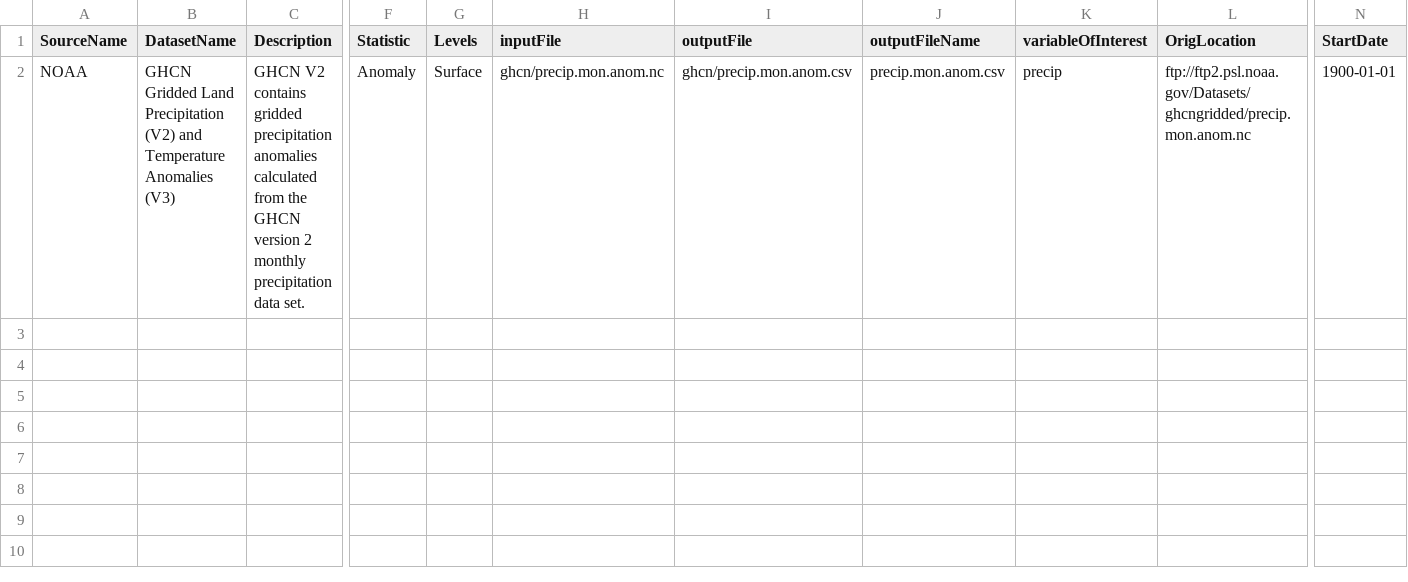
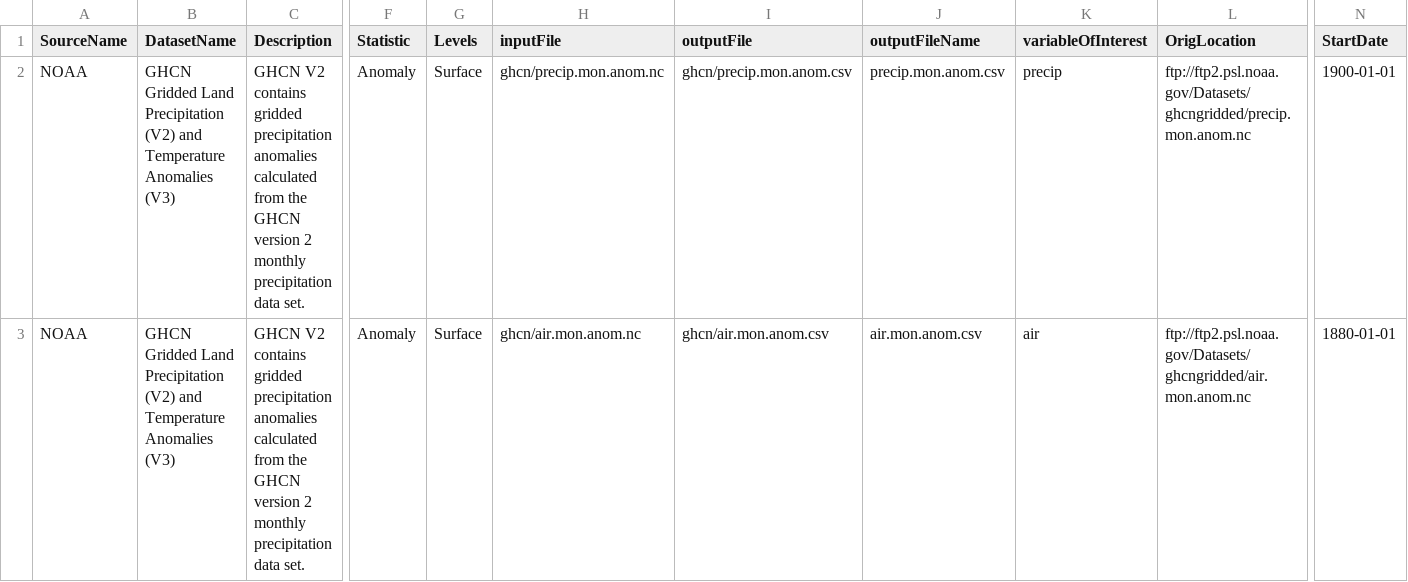
Before and after one commit to alex31425/mrsharky, a CSV file: process/Docker/files/Datasets.csv, drawn as a sheet; only a part is shown, gaps mark what is left out; rows hold the shown columns only; the diff names each change by its address in the sheet, - before the commit and + after, or states it on an @@ line.

Commit message:
added dataset to csv

```diff
--- a/process/Docker/files/Datasets.csv
+++ b/process/Docker/files/Datasets.csv
+row 3: NOAA | GHCN Gridded Land Precipitation (V2) and Temperature Anomalies (V3) | GHCN V2 contains gridded precipitation anomalies calculated from the GHCN version 2 monthly precipitation data set. | Anomaly | Surface | ghcn/air.mon.anom.nc | ghcn/air.mon.anom.csv | air.mon.anom.csv | air | ftp://ftp2.psl.noaa.gov/Datasets/ghcngridded/air.mon.anom.nc | 1880-01-01
```
